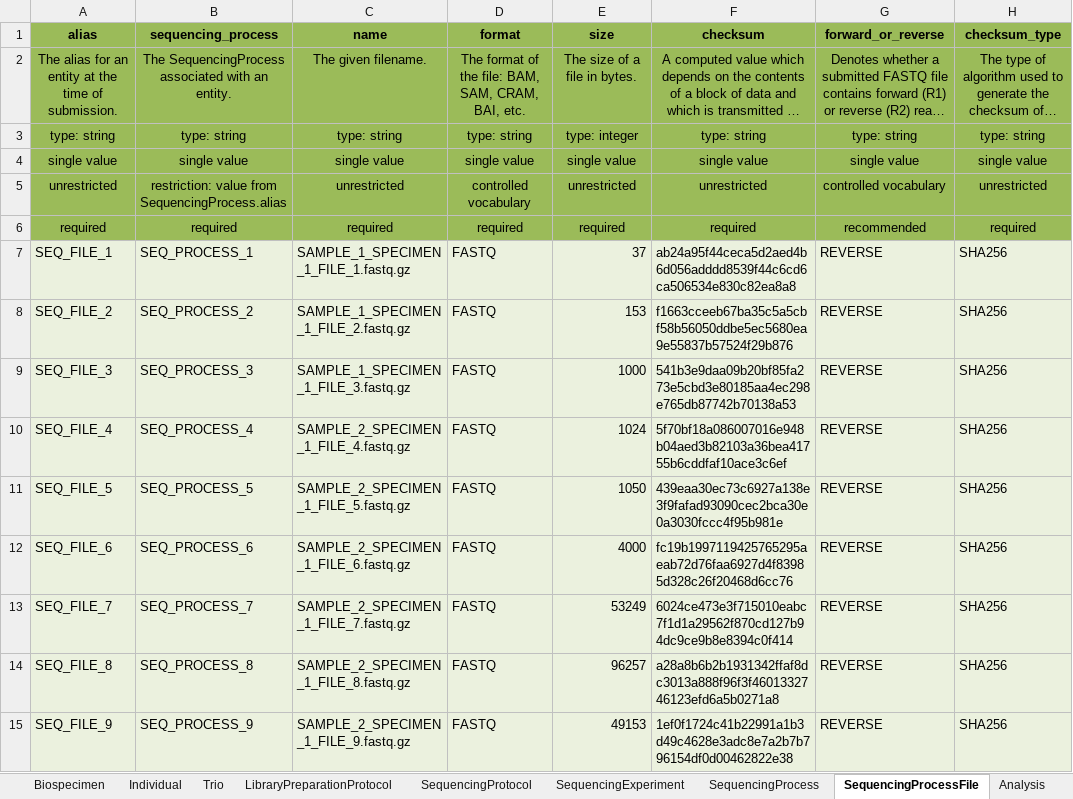
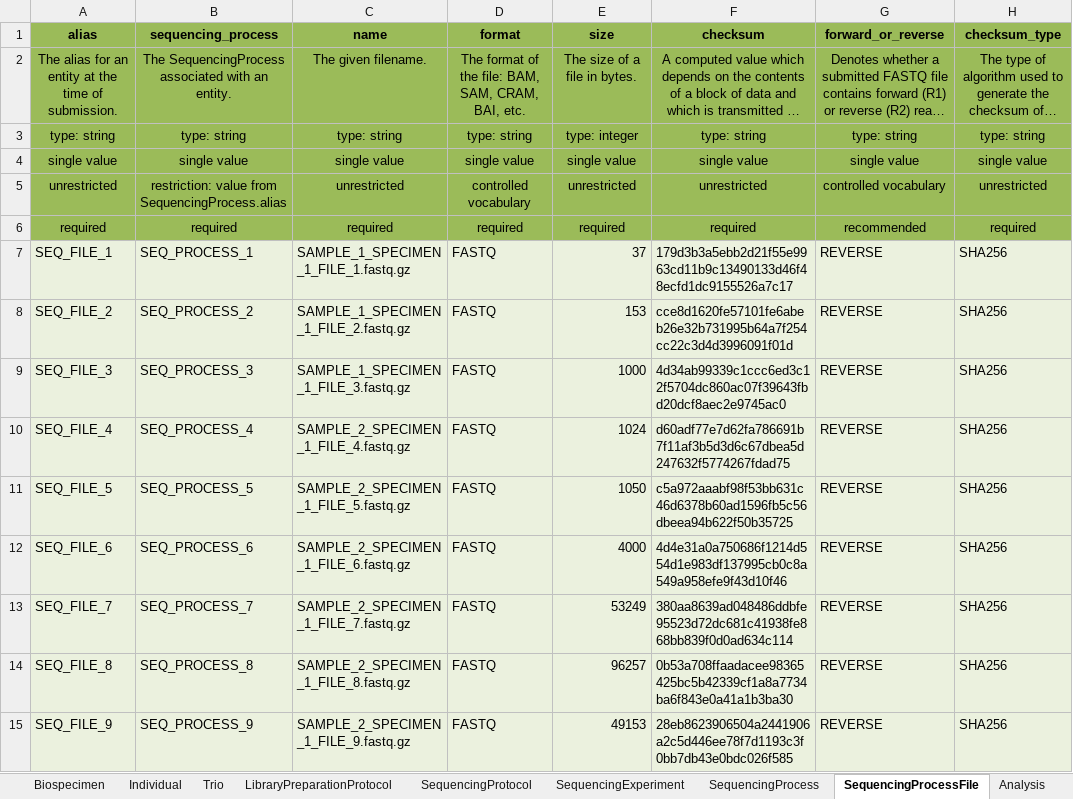
Before and after one commit to ghga-de/example-data, an Excel workbook: complete_1/metadata.xlsx, sheet SequencingProcessFile, drawn as a sheet; only a part is shown; long unchanged cells end in …; values as stored, in another font and other column widths than the file's, no borders; the diff names each change by its address in the sheet, - before the commit and + after, or states it on an @@ line.

```diff
--- a/complete_1/metadata.xlsx (sheet SequencingProcessFile)
+++ b/complete_1/metadata.xlsx (sheet SequencingProcessFile)
-F7 (checksum): ab24a95f44ceca5d2aed4b6d056adddd8539f44c6cd6ca506534e830c82ea8a8
+F7 (checksum): 179d3b3a5ebb2d21f55e9963cd11b9c13490133d46f48ecfd1dc9155526a7c17
-F8 (checksum): f1663cceeb67ba35c5a5cbf58b56050ddbe5ec5680ea9e55837b57524f29b876
+F8 (checksum): cce8d1620fe57101fe6abeb26e32b731995b64a7f254cc22c3d4d3996091f01d
-F9 (checksum): 541b3e9daa09b20bf85fa273e5cbd3e80185aa4ec298e765db87742b70138a53
+F9 (checksum): 4d34ab99339c1ccc6ed3c12f5704dc860ac07f39643fbd20dcf8aec2e9745ac0
-F10 (checksum): 5f70bf18a086007016e948b04aed3b82103a36bea41755b6cddfaf10ace3c6ef
+F10 (checksum): d60adf77e7d62fa786691b7f11af3b5d3d6c67dbea5d247632f5774267fdad75
-F11 (checksum): 439eaa30ec73c6927a138e3f9fafad93090cec2bca30e0a3030fccc4f95b981e
+F11 (checksum): c5a972aaabf98f53bb631c46d6378b60ad1596fb5c56dbeea94b622f50b35725
-F12 (checksum): fc19b1997119425765295aeab72d76faa6927d4f83985d328c26f20468d6cc76
+F12 (checksum): 4d4e31a0a750686f1214d554d1e983df137995cb0c8a549a958efe9f43d10f46
-F13 (checksum): 6024ce473e3f715010eabc7f1d1a29562f870cd127b94dc9ce9b8e8394c0f414
+F13 (checksum): 380aa8639ad048486ddbfe95523d72dc681c41938fe868bb839f0d0ad634c114
-F14 (checksum): a28a8b6b2b1931342ffaf8dc3013a888f96f3f4601332746123efd6a5b0271a8
+F14 (checksum): 0b53a708ffaadacee98365425bc5b42339cf1a8a7734ba6f843e0a41a1b3ba30
-F15 (checksum): 1ef0f1724c41b22991a1b3d49c4628e3adc8e7a2b7b796154df0d00462822e38
+F15 (checksum): 28eb8623906504a2441906a2c5d446ee78f7d1193c3f0bb7db43e0bdc026f585
```
Also changed, not shown: sheet AnalysisProcessOutputFile, sheet StudyFile, 20 other files.
